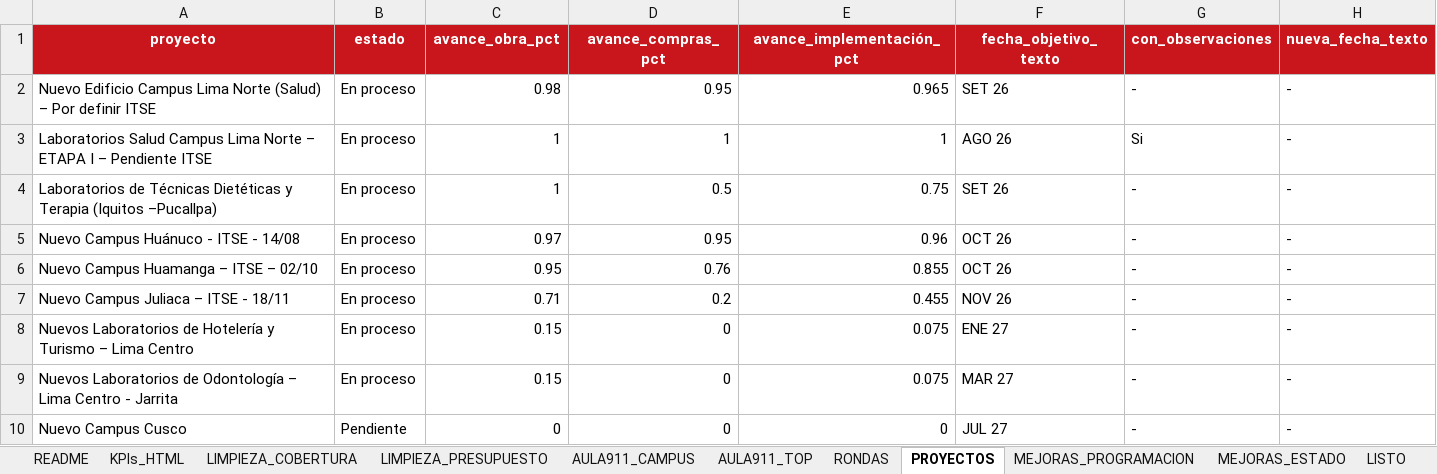
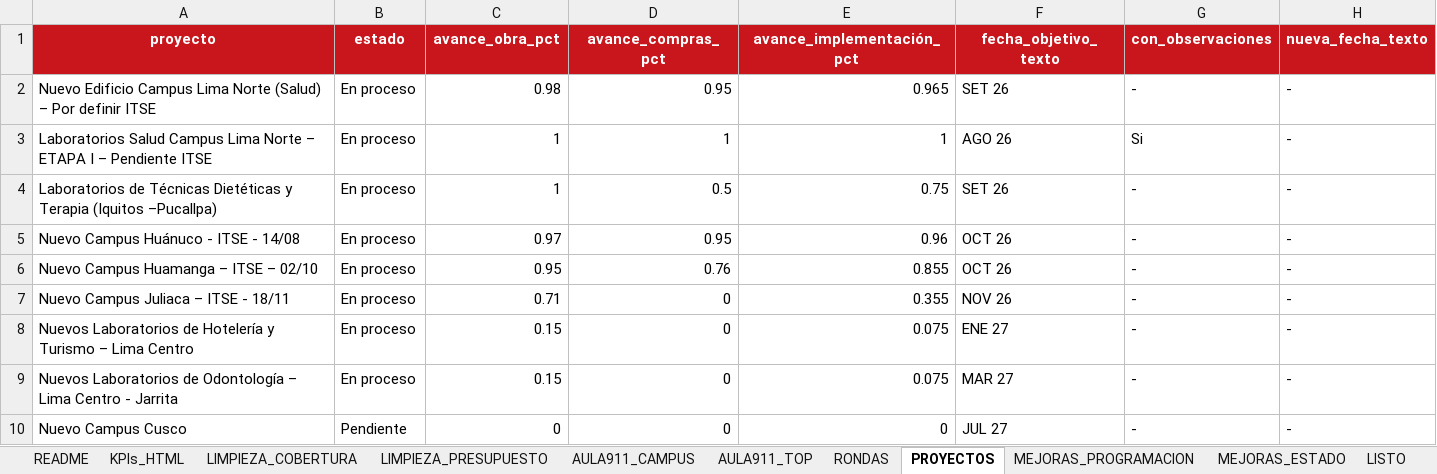
Before and after one commit to proyectosopsutp/proyectos-operaciones_dashboard, an Excel workbook: BD_dashboard_operaciones_github.xlsx, sheet PROYECTOS, drawn as a sheet; only a part is shown; values as stored, in another font and other column widths than the file's, no borders; charts and pictures not drawn; the diff names each change by its address in the sheet, - before the commit and + after, or states it on an @@ line.

Commit message:
Add files via upload

```diff
--- a/BD_dashboard_operaciones_github.xlsx (sheet PROYECTOS)
+++ b/BD_dashboard_operaciones_github.xlsx (sheet PROYECTOS)
-D7 (avance_compras_pct): 0.2
+D7 (avance_compras_pct): 0
-E7 (avance_implementación_pct): 0.455
+E7 (avance_implementación_pct): 0.355
```
